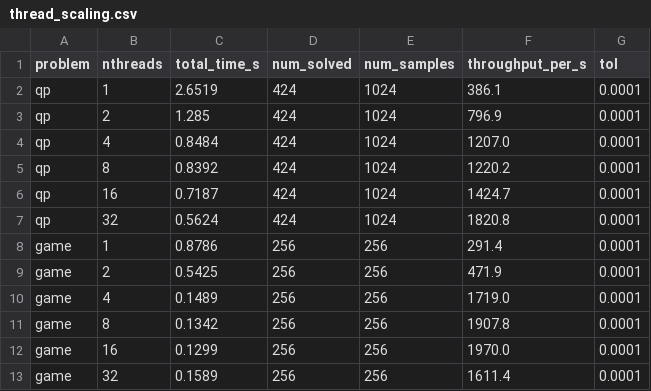
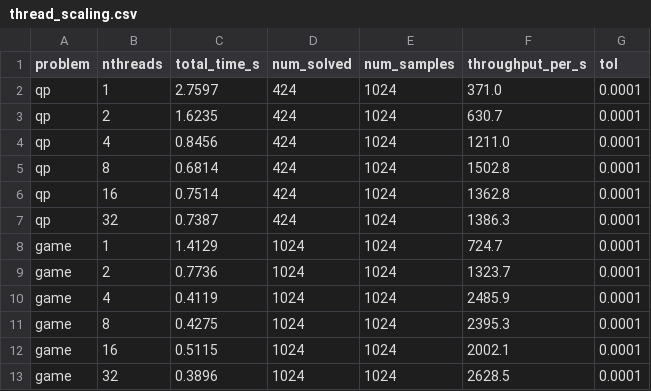
Before and after one commit to CLeARoboticsLab/MixedComplementarityProblems.jl, a CSV file: benchmark/results/thread_scaling.csv, drawn as a sheet.

```diff
--- a/benchmark/results/thread_scaling.csv
+++ b/benchmark/results/thread_scaling.csv
@@ -1,13 +1,13 @@
 problem,nthreads,total_time_s,num_solved,num_samples,throughput_per_s,tol
-qp,1,2.6519,424,1024,386.1,0.0001
-qp,2,1.285,424,1024,796.9,0.0001
-qp,4,0.8484,424,1024,1207.0,0.0001
-qp,8,0.8392,424,1024,1220.2,0.0001
-qp,16,0.7187,424,1024,1424.7,0.0001
-qp,32,0.5624,424,1024,1820.8,0.0001
-game,1,0.8786,256,256,291.4,0.0001
-game,2,0.5425,256,256,471.9,0.0001
-game,4,0.1489,256,256,1719.0,0.0001
-game,8,0.1342,256,256,1907.8,0.0001
-game,16,0.1299,256,256,1970.0,0.0001
-game,32,0.1589,256,256,1611.4,0.0001
+qp,1,2.7597,424,1024,371.0,0.0001
+qp,2,1.6235,424,1024,630.7,0.0001
+qp,4,0.8456,424,1024,1211.0,0.0001
+qp,8,0.6814,424,1024,1502.8,0.0001
+qp,16,0.7514,424,1024,1362.8,0.0001
+qp,32,0.7387,424,1024,1386.3,0.0001
+game,1,1.4129,1024,1024,724.7,0.0001
+game,2,0.7736,1024,1024,1323.7,0.0001
+game,4,0.4119,1024,1024,2485.9,0.0001
+game,8,0.4275,1024,1024,2395.3,0.0001
+game,16,0.5115,1024,1024,2002.1,0.0001
+game,32,0.3896,1024,1024,2628.5,0.0001
```
Also changed, not shown: 2 other files.
